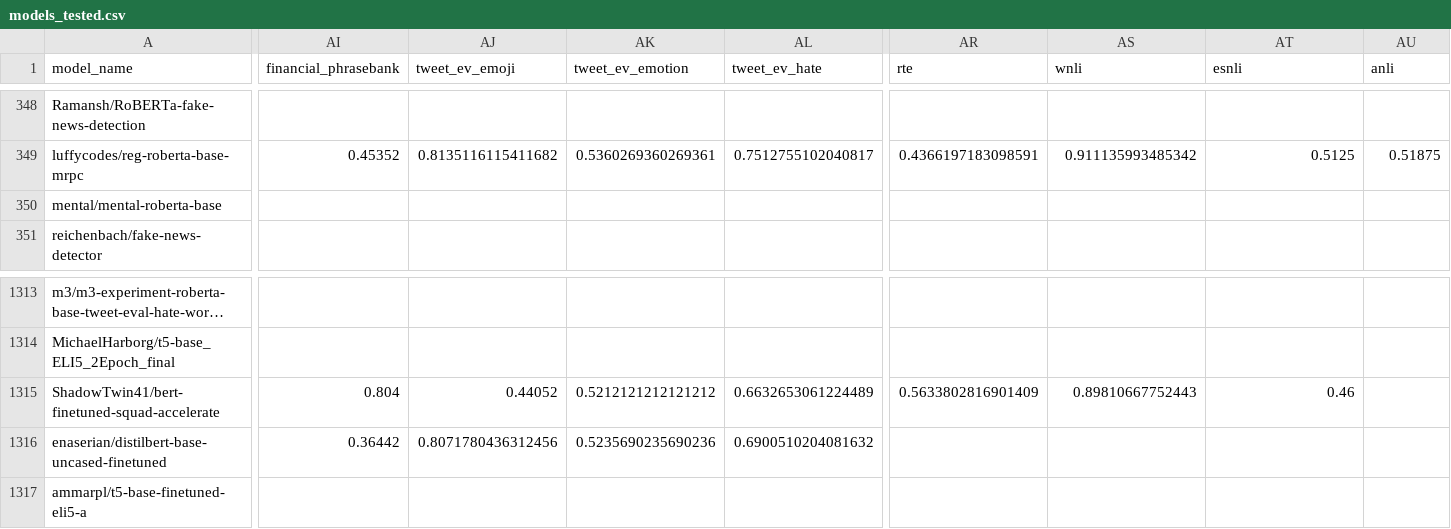
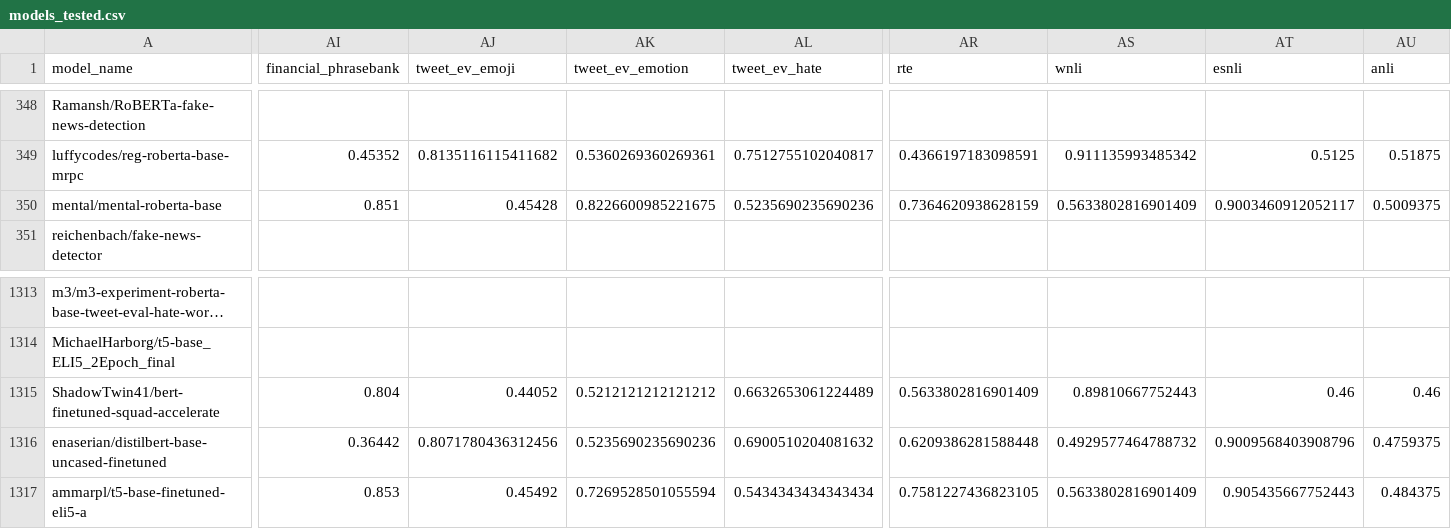
Before and after one commit to IBM/model-recycling, a CSV file: results/models_tested.csv, drawn as a sheet; only a part is shown, gaps mark what is left out; long unchanged cells end in …; the diff covers the shown part only; the diff names each change by its address in the sheet, - before the commit and + after, or states it on an @@ line.

```diff
--- a/results/models_tested.csv
+++ b/results/models_tested.csv
-AI350 (financial_phrasebank): (empty)
+AI350 (financial_phrasebank): 0.851
-AJ350 (tweet_ev_emoji): (empty)
+AJ350 (tweet_ev_emoji): 0.45428
-AK350 (tweet_ev_emotion): (empty)
+AK350 (tweet_ev_emotion): 0.8226600985221675
-AL350 (tweet_ev_hate): (empty)
+AL350 (tweet_ev_hate): 0.5235690235690236
-AR350 (rte): (empty)
+AR350 (rte): 0.7364620938628159
-AS350 (wnli): (empty)
+AS350 (wnli): 0.5633802816901409
-AT350 (esnli): (empty)
+AT350 (esnli): 0.9003460912052117
-AU350 (anli): (empty)
+AU350 (anli): 0.5009375
-AU1315 (anli): (empty)
+AU1315 (anli): 0.46
-AR1316 (rte): (empty)
+AR1316 (rte): 0.6209386281588448
-AS1316 (wnli): (empty)
+AS1316 (wnli): 0.4929577464788732
-AT1316 (esnli): (empty)
+AT1316 (esnli): 0.9009568403908796
-AU1316 (anli): (empty)
+AU1316 (anli): 0.4759375
-AI1317 (financial_phrasebank): (empty)
+AI1317 (financial_phrasebank): 0.853
-AJ1317 (tweet_ev_emoji): (empty)
+AJ1317 (tweet_ev_emoji): 0.45492
-AK1317 (tweet_ev_emotion): (empty)
+AK1317 (tweet_ev_emotion): 0.7269528501055594
-AL1317 (tweet_ev_hate): (empty)
+AL1317 (tweet_ev_hate): 0.5434343434343434
-AR1317 (rte): (empty)
+AR1317 (rte): 0.7581227436823105
-AS1317 (wnli): (empty)
+AS1317 (wnli): 0.5633802816901409
-AT1317 (esnli): (empty)
+AT1317 (esnli): 0.905435667752443
-AU1317 (anli): (empty)
+AU1317 (anli): 0.484375
```
Also changed, not shown: 88 edited cells elsewhere in this file, results/bert-base-cased_table.csv, results/bert-base-uncased_table.csv, 7 other files.
